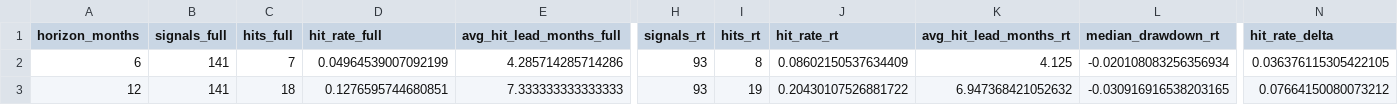
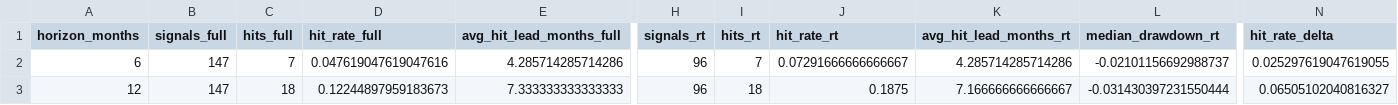
Before and after one commit to Mo0x/bubbly, a CSV file: docs/bubbly_validation_summary_comparison.csv, drawn as a sheet; only a part is shown, gaps mark what is left out; the diff names each change by its address in the sheet, - before the commit and + after, or states it on an @@ line.

```diff
--- a/docs/bubbly_validation_summary_comparison.csv
+++ b/docs/bubbly_validation_summary_comparison.csv
-B2:B3 (signals_full): 141
+B2:B3 (signals_full): 147
-D2 (hit_rate_full): 0.04964539007092199
+D2 (hit_rate_full): 0.047619047619047616
-H2:H3 (signals_rt): 93
+H2:H3 (signals_rt): 96
-I2 (hits_rt): 8
+I2 (hits_rt): 7
-J2 (hit_rate_rt): 0.08602150537634409
+J2 (hit_rate_rt): 0.07291666666666667
-K2 (avg_hit_lead_months_rt): 4.125
+K2 (avg_hit_lead_months_rt): 4.285714285714286
-L2 (median_drawdown_rt): -0.020108083256356934
+L2 (median_drawdown_rt): -0.02101156692988737
-N2 (hit_rate_delta): 0.036376115305422105
+N2 (hit_rate_delta): 0.025297619047619055
-D3 (hit_rate_full): 0.1276595744680851
+D3 (hit_rate_full): 0.12244897959183673
-I3 (hits_rt): 19
+I3 (hits_rt): 18
-J3 (hit_rate_rt): 0.20430107526881722
+J3 (hit_rate_rt): 0.1875
-K3 (avg_hit_lead_months_rt): 6.947368421052632
+K3 (avg_hit_lead_months_rt): 7.166666666666667
-L3 (median_drawdown_rt): -0.030916916538203165
+L3 (median_drawdown_rt): -0.031430397231550444
-N3 (hit_rate_delta): 0.07664150080073212
+N3 (hit_rate_delta): 0.06505102040816327
```
Also changed, not shown: docs/bubbly_history.csv, docs/bubbly_validation_signals_full.csv, 13 other files.
